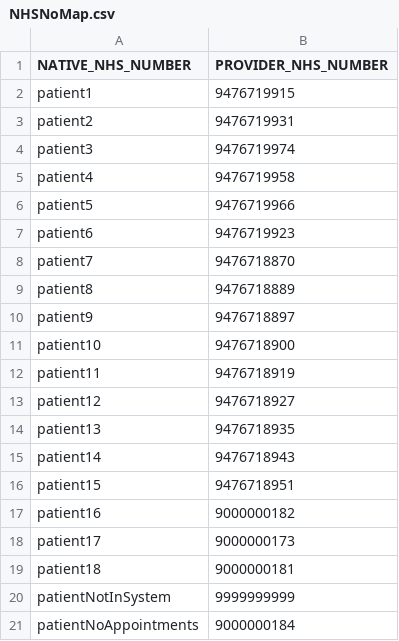
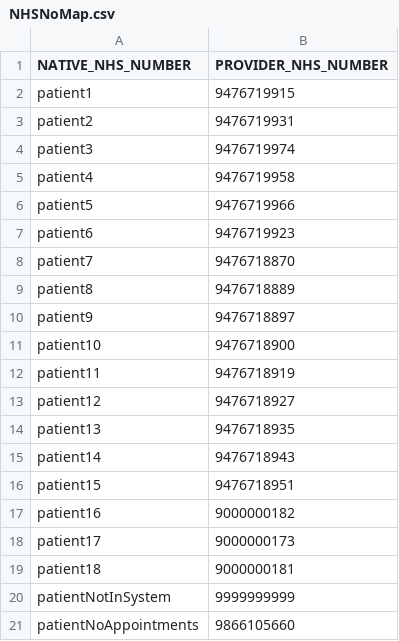
Before and after one commit to nhsconnect/gpconnect-provider-testing, a CSV file: Data/NHSNoMap.csv, drawn as a sheet.

Commit message:
Fix failing test due to invalid NHS number

```diff
--- a/Data/NHSNoMap.csv
+++ b/Data/NHSNoMap.csv
@@ -20,2 +20,2 @@ patient18,9000000181
 patientNotInSystem,9999999999
-patientNoAppointments,9000000184
+patientNoAppointments,9866105660
```
